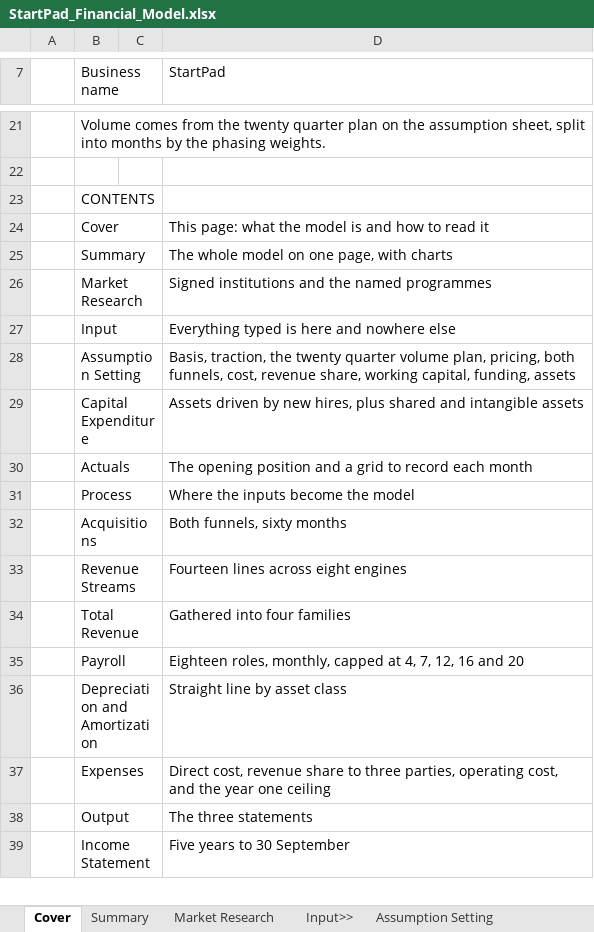
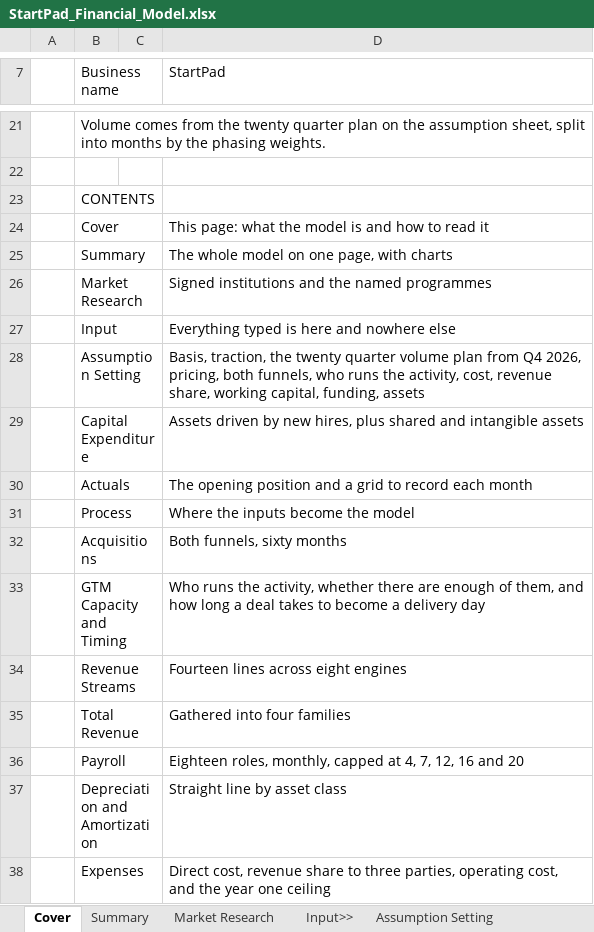
Before and after one commit to AbdelrhmanSoliman96/Abdelrhman-Soliman, an Excel workbook: output/StartPad_Financial_Model.xlsx, sheet Cover, drawn as a sheet; only a part is shown, gaps mark what is left out; the shorter side is filled out with more unchanged rows; values as stored, in another font and other column widths than the file's, no cell formats; the diff names each change by its address in the sheet, - before the commit and + after, or states it on an @@ line.

```diff
--- a/output/StartPad_Financial_Model.xlsx (sheet Cover)
+++ b/output/StartPad_Financial_Model.xlsx (sheet Cover)
-D28 (StartPad): …quarter volume plan, pricing, both funnels, cost, revenue…
+D28 (StartPad): …quarter volume plan from Q4 2026, pricing, both funnels, who runs the activity, cost, revenue…
+row 33:  | GTM Capacity and Timing |  | Who runs the activity, whether there are enough of them, and how long a deal takes to become a delivery day
```
Also changed, not shown: sheet Payroll, sheet Assumption Setting, sheet Process>>, sheet Input>>, other sheet tabs, cell formats, formulas that keep their value, charts or pictures, 6 other files.
